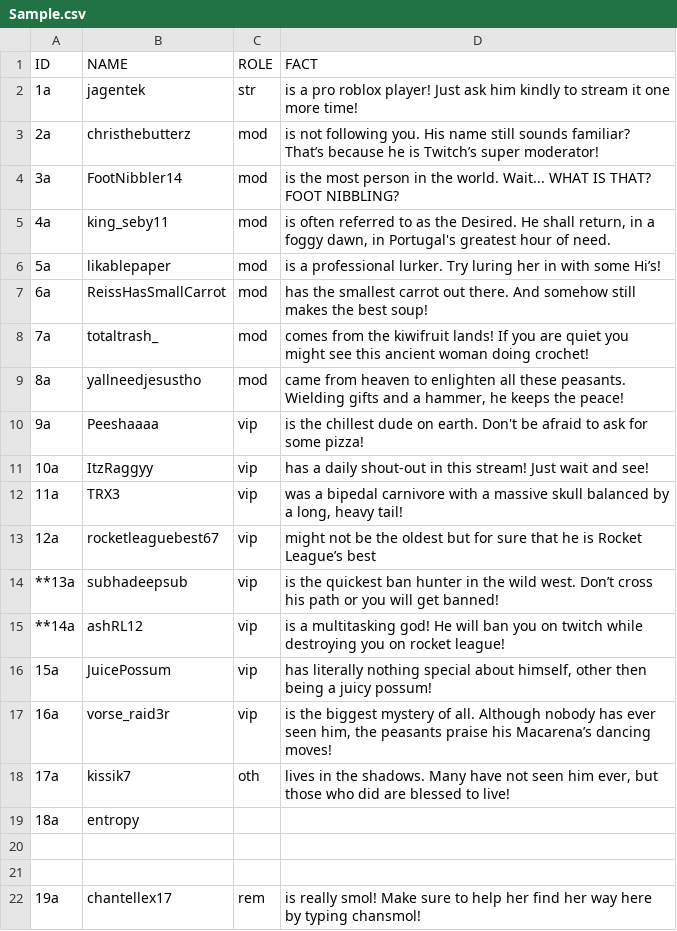
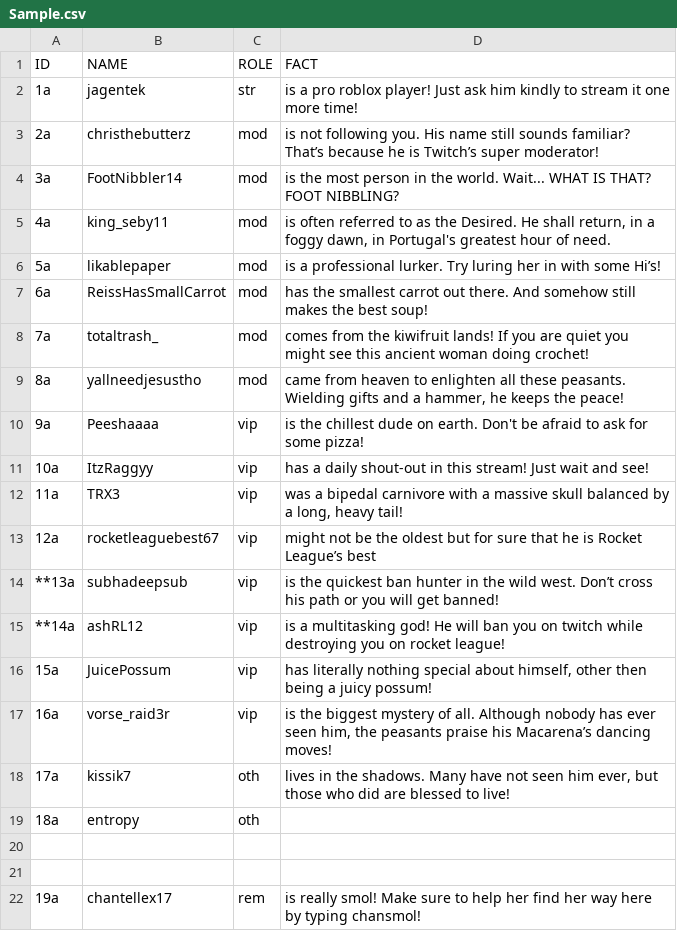
Before and after one commit to KingSebastian/UsefullLinks, a CSV file: Sample.csv, drawn as a sheet.

Commit message:
Update Sample.csv

```diff
--- a/Sample.csv
+++ b/Sample.csv
@@ -18,3 +18,3 @@ ID,NAME,ROLE,FACT
 17a,"kissik7","oth","lives in the shadows. Many have not seen him ever, but those who did are blessed to live!"
-18a,"entropy",
+18a,"entropy","oth",""
 
```
